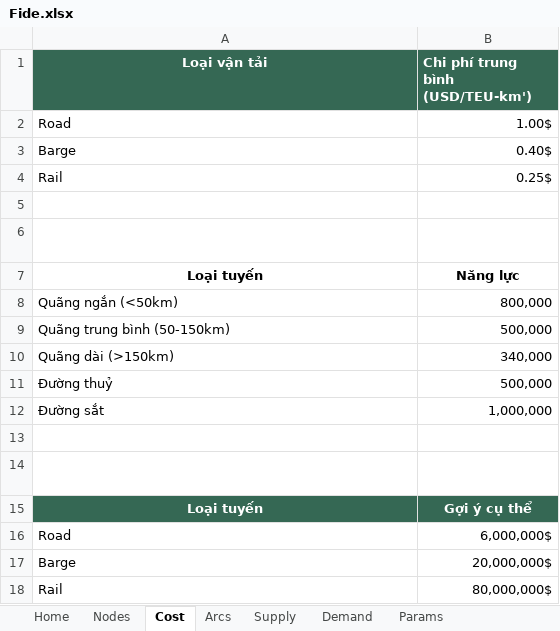
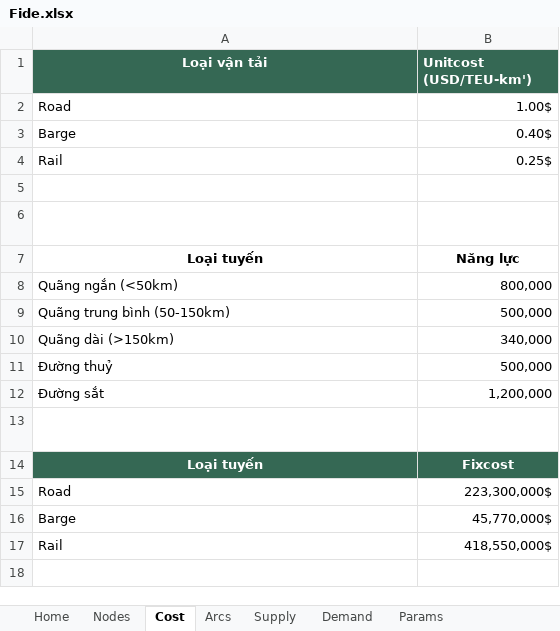
Before and after one commit to akalionlytop1509-gh/Logistics_Mip, an Excel workbook: data/Fide.xlsx, sheet Cost, drawn as a sheet; values as stored, in another font and other column widths than the file's, no borders; table styles not drawn; removed rows and columns are numbered as before the commit, all else as after; the diff names each change by its address in the sheet, - before the commit and + after, or states it on an @@ line.

```diff
--- a/data/Fide.xlsx (sheet Cost)
+++ b/data/Fide.xlsx (sheet Cost)
-B1: Chi phí trung bình (USD/TEU-km')
+B1: Unitcost (USD/TEU-km')
-B6 bold: off
+B6 bold: on
-B12 (Unitcost (USD/TEU-km')): 1,000,000
+B12 (Unitcost (USD/TEU-km')): 1,200,000
-row 13: (empty)
-B14 (Unitcost (USD/TEU-km')): Gợi ý cụ thể
+B14 (Unitcost (USD/TEU-km')): Fixcost
-B15 (Unitcost (USD/TEU-km')): 6,000,000$
+B15 (Unitcost (USD/TEU-km')): 223,300,000$
-B16 (Unitcost (USD/TEU-km')): 20,000,000$
+B16 (Unitcost (USD/TEU-km')): 45,770,000$
-B17 (Unitcost (USD/TEU-km')): 80,000,000$
+B17 (Unitcost (USD/TEU-km')): 418,550,000$
```
Also changed, not shown: sheet Arcs, 7 other files.
